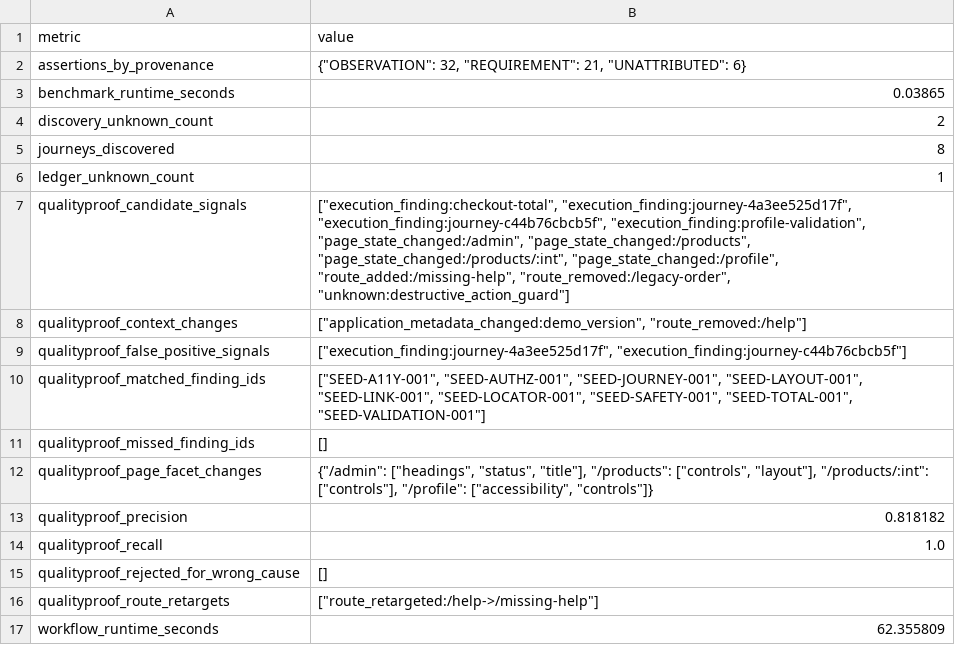
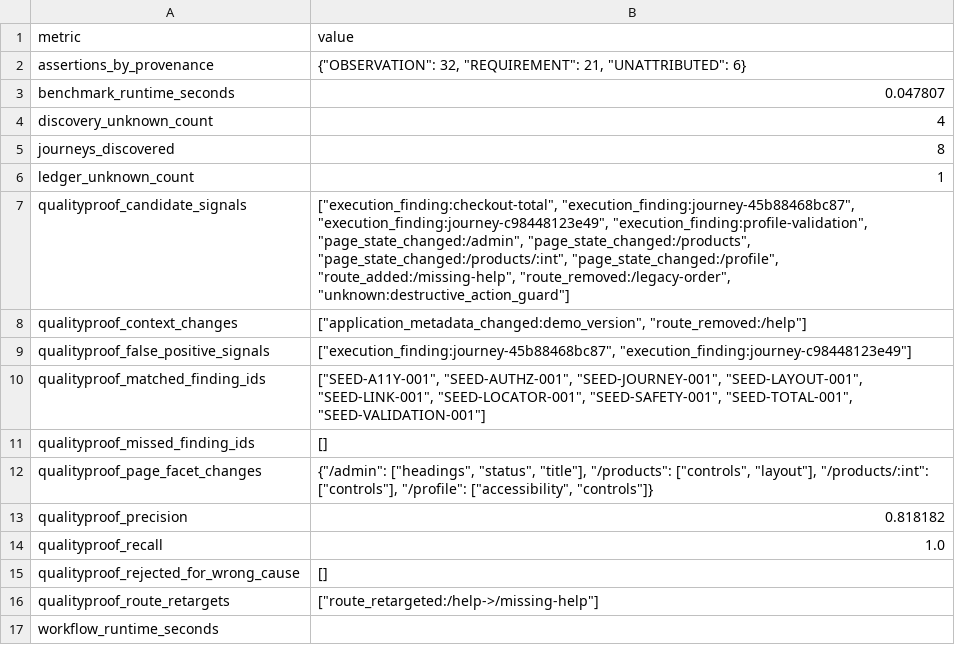
Before and after one commit to Pinglesagar/QualityProof, a CSV file: benchmark-results/benchmark.csv, drawn as a sheet.

```diff
--- a/benchmark-results/benchmark.csv
+++ b/benchmark-results/benchmark.csv
@@ -2,9 +2,9 @@ metric,value
 assertions_by_provenance,"{""OBSERVATION"": 32, ""REQUIREMENT"": 21, ""UNATTRIBUTED"": 6}"
-benchmark_runtime_seconds,0.03865
-discovery_unknown_count,2
+benchmark_runtime_seconds,0.047807
+discovery_unknown_count,4
 journeys_discovered,8
 ledger_unknown_count,1
-qualityproof_candidate_signals,"[""execution_finding:checkout-total"", ""execution_finding:journey-4a3ee525d17f"", ""execution_finding:journey-c44b76cbcb5f"", ""execution_finding:profile-validation"", ""page_state_changed:/admin"", ""page_state_changed:/products"", ""page_state_changed:/products/:int"", ""page_state_changed:/profile"", ""route_added:/missing-help"", ""route_removed:/legacy-order"", ""unknown:destructive_action_guard""]"
+qualityproof_candidate_signals,"[""execution_finding:checkout-total"", ""execution_finding:journey-45b88468bc87"", ""execution_finding:journey-c98448123e49"", ""execution_finding:profile-validation"", ""page_state_changed:/admin"", ""page_state_changed:/products"", ""page_state_changed:/products/:int"", ""page_state_changed:/profile"", ""route_added:/missing-help"", ""route_removed:/legacy-order"", ""unknown:destructive_action_guard""]"
 qualityproof_context_changes,"[""application_metadata_changed:demo_version"", ""route_removed:/help""]"
-qualityproof_false_positive_signals,"[""execution_finding:journey-4a3ee525d17f"", ""execution_finding:journey-c44b76cbcb5f""]"
+qualityproof_false_positive_signals,"[""execution_finding:journey-45b88468bc87"", ""execution_finding:journey-c98448123e49""]"
 qualityproof_matched_finding_ids,"[""SEED-A11Y-001"", ""SEED-AUTHZ-001"", ""SEED-JOURNEY-001"", ""SEED-LAYOUT-001"", ""SEED-LINK-001"", ""SEED-LOCATOR-001"", ""SEED-SAFETY-001"", ""SEED-TOTAL-001"", ""SEED-VALIDATION-001""]"
@@ -16,2 +16,2 @@ qualityproof_rejected_for_wrong_cause,[]
 qualityproof_route_retargets,"[""route_retargeted:/help->/missing-help""]"
-workflow_runtime_seconds,62.355809
+workflow_runtime_seconds,
```
Also changed, not shown: 19 other files.
